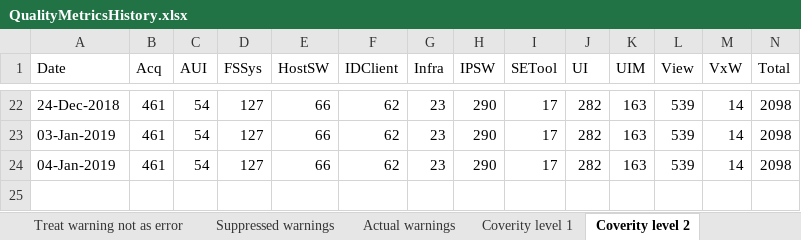
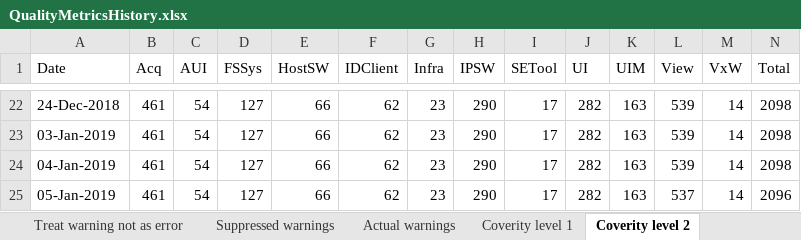
Before and after one commit to amrvermahzb/BuildStatusDashBoard, an Excel workbook: QualityImprovementMonitor/QualityMetricsHistory.xlsx, sheet Coverity level 2, drawn as a sheet; only a part is shown, gaps mark what is left out; values as stored, in another font and other column widths than the file's, no borders; the diff names each change by its address in the sheet, - before the commit and + after, or states it on an @@ line.

```diff
--- a/QualityImprovementMonitor/QualityMetricsHistory.xlsx (sheet Coverity level 2)
+++ b/QualityImprovementMonitor/QualityMetricsHistory.xlsx (sheet Coverity level 2)
+row 25: 05-Jan-2019 | 461 | 54 | 127 | 66 | 62 | 23 | 290 | 17 | 282 | 163 | 537 | 14 | 2096
```
Also changed, not shown: sheet Wrong warning level, sheet Treat warning not as error, sheet Suppressed warnings, sheet Security level 2, sheet Security level 1, sheet Actual warnings, 1 more sheet, 5 other files.
